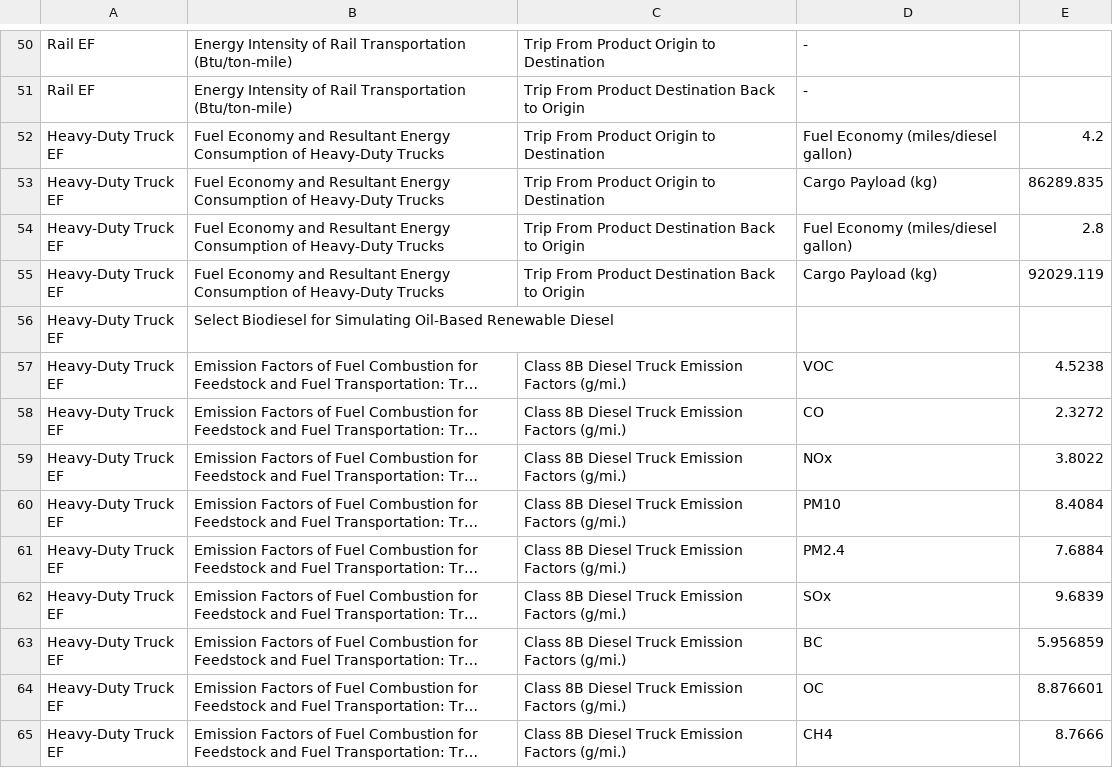
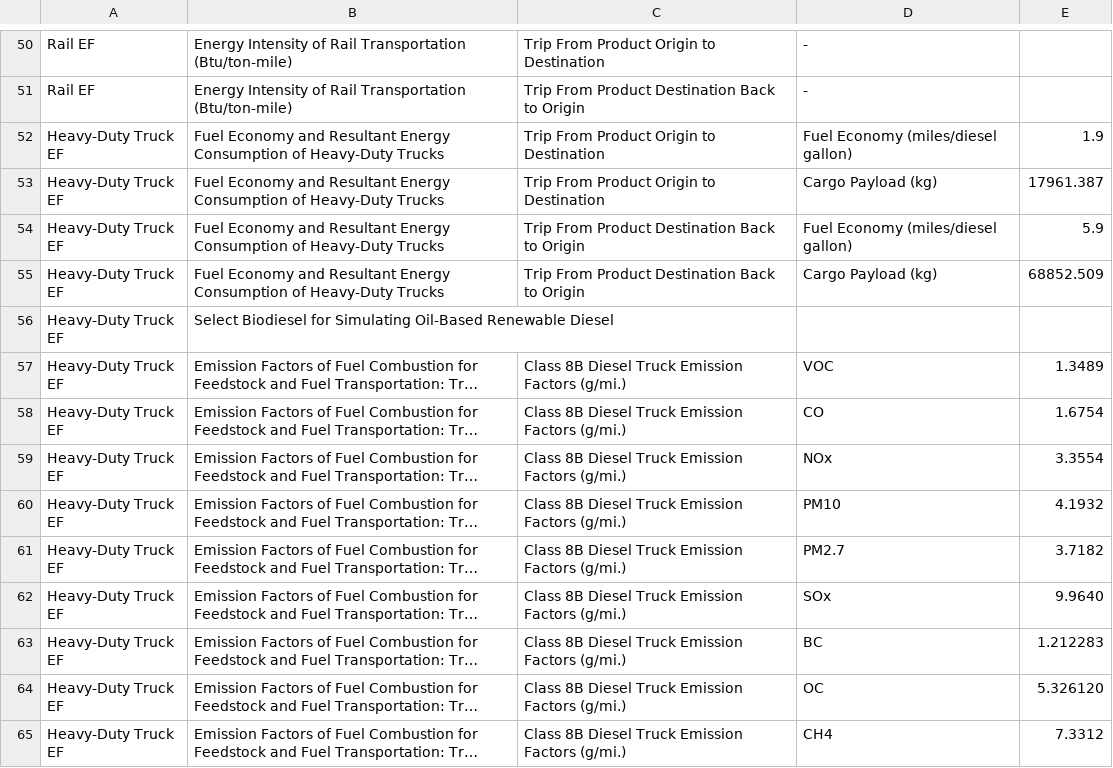
Before and after one commit to RMI/OPEM, a CSV file: opem_input.csv, drawn as a sheet; only a part is shown, gaps mark what is left out; long unchanged cells end in …; the diff covers the shown part only; the diff names each change by its address in the sheet, - before the commit and + after, or states it on an @@ line.

Commit message:
fix typo in key that led to incorrect inclusion of net upstream coke in transport mass flow

```diff
--- a/opem_input.csv
+++ b/opem_input.csv
-E52: 4.2
+E52: 1.9
-E53: 86289.835
+E53: 17961.387
-E54: 2.8
+E54: 5.9
-E55: 92029.119
+E55: 68852.509
-E57: 4.5238
+E57: 1.3489
-E58: 2.3272
+E58: 1.6754
-E59: 3.8022
+E59: 3.3554
-E60: 8.4084
+E60: 4.1932
-D61: PM2.4
+D61: PM2.7
-E61: 7.6884
+E61: 3.7182
-E62: 9.6839
+E62: 9.9640
-E63: 5.956859
+E63: 1.212283
-E64: 8.876601
+E64: 5.326120
-E65: 8.7666
+E65: 7.3312
```
Also changed, not shown: 68 edited cells elsewhere in this file, opem_output.csv, 2 other files.
